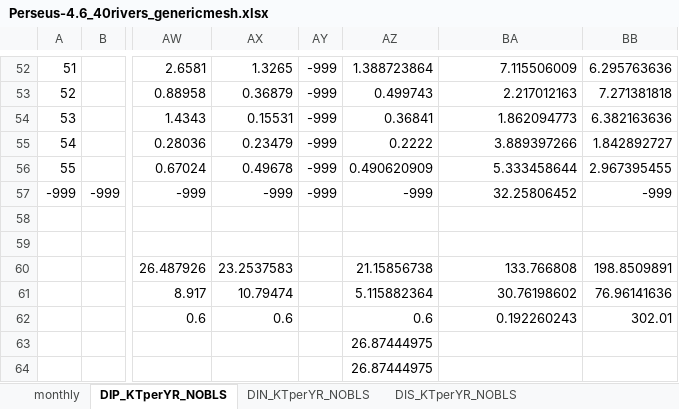
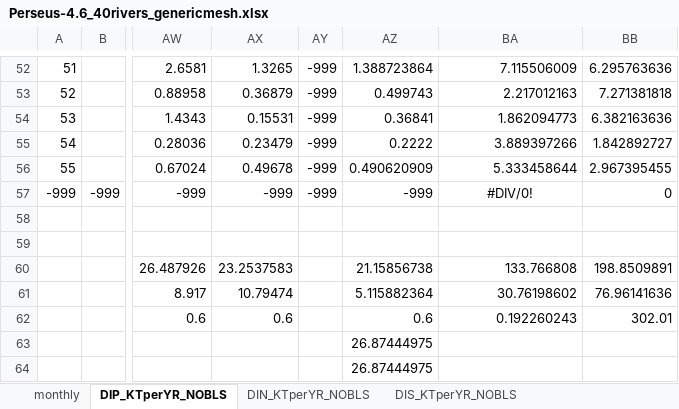
Before and after one commit to inogs/ogstm_preproc, an Excel workbook: BC/Perseus-4.6_40rivers_genericmesh.xlsx, sheet DIP_KTperYR_NOBLS, drawn as a sheet; only a part is shown, gaps mark what is left out; values as stored, in another font and other column widths than the file's, no borders; the diff names each change by its address in the sheet, - before the commit and + after, or states it on an @@ line.

```diff
--- a/BC/Perseus-4.6_40rivers_genericmesh.xlsx (sheet DIP_KTperYR_NOBLS)
+++ b/BC/Perseus-4.6_40rivers_genericmesh.xlsx (sheet DIP_KTperYR_NOBLS)
-BA57: 32.25806452
+BA57: #DIV/0!
-BA57 alignment: right
+BA57 alignment: center
-BB57: -999
+BB57: 0
```
Also changed, not shown: sheet m3_s_NOBLS, sheet KM3perYR_NOBLS, sheet DIS_KTperYR_NOBLS, other sheet tabs, 1 other file.
